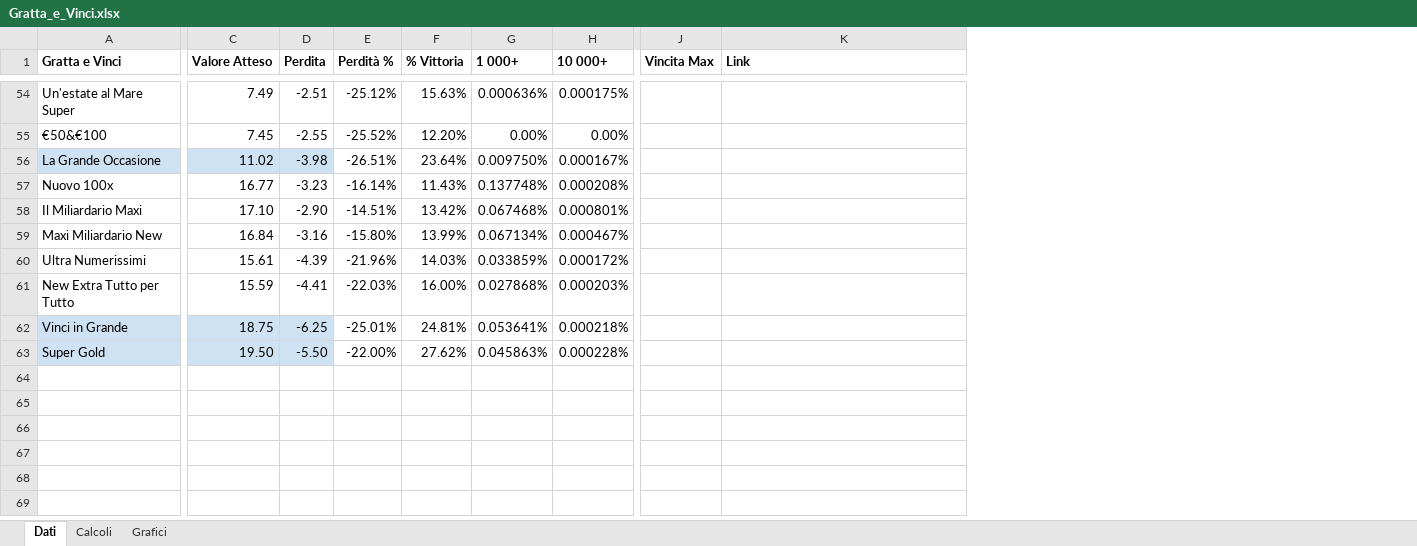
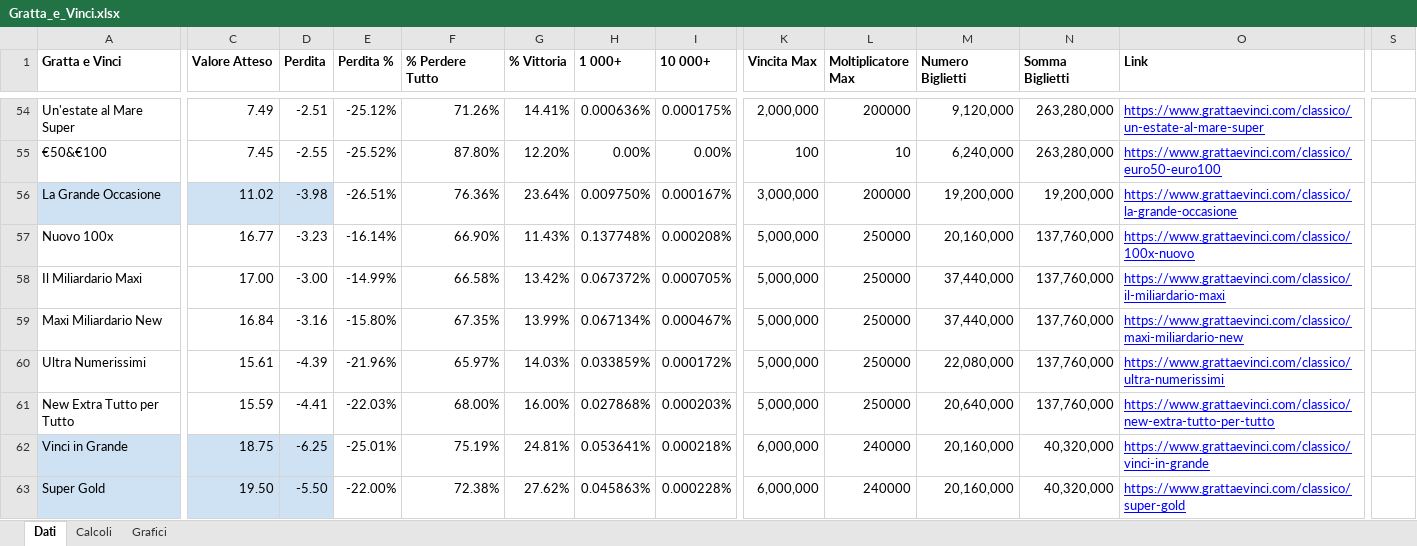
Before and after one commit to gabusi-alessandro/Deep-dive-on-Gratta-Vinci, an Excel workbook: Gratta_e_Vinci.xlsx, sheet Dati, drawn as a sheet; only a part is shown, gaps mark what is left out; values as stored, in another font and other column widths than the file's, no borders; charts and pictures and conditional formats not drawn; addresses are those after the commit; the diff covers the shown part only; the diff names each change by its address in the sheet, - before the commit and + after, or states it on an @@ line.

```diff
--- a/Gratta_e_Vinci.xlsx (sheet Dati)
+++ b/Gratta_e_Vinci.xlsx (sheet Dati)
+column F (% Perdere Tutto), rows 54-63: 71.26% | 87.80% | 76.36% | 66.90% | 66.58% | 67.35% | 65.97% | 68.00% | 75.19% | 72.38%
+column L (Moltiplicatore Max), rows 54-63: 200000 | 10 | 200000 | 250000 | 250000 | 250000 | 250000 | 250000 | 240000 | 240000
+column M (Numero Biglietti), rows 54-63: 9,120,000 | 6,240,000 | 19,200,000 | 20,160,000 | 37,440,000 | 37,440,000 | 22,080,000 | 20,640,000 | 20,160,000 | 20,160,000
+column N (Somma Biglietti), rows 54-63: 263,280,000 | 263,280,000 | 19,200,000 | 137,760,000 | 137,760,000 | 137,760,000 | 137,760,000 | 137,760,000 | 40,320,000 | 40,320,000
+column S, empty
-E1: Perdità %
+E1: Perdita %
-G54 (% Vittoria): 15.63%
+G54 (% Vittoria): 14.41%
-K54 (Vincita Max): (empty)
+K54 (Vincita Max): 2,000,000
-O54 (Link): (empty)
+O54 (Link): https://www.grattaevinci.com/classico/un-estate-al-mare-super
-K55 (Vincita Max): (empty)
+K55 (Vincita Max): 100
-O55 (Link): (empty)
+O55 (Link): https://www.grattaevinci.com/classico/euro50-euro100
-K56 (Vincita Max): (empty)
+K56 (Vincita Max): 3,000,000
-O56 (Link): (empty)
+O56 (Link): https://www.grattaevinci.com/classico/la-grande-occasione
-K57:K61 (Vincita Max): (empty)
+K57:K61 (Vincita Max): 5,000,000
-O57 (Link): (empty)
+O57 (Link): https://www.grattaevinci.com/classico/100x-nuovo
-C58 (Valore Atteso): 17.10
+C58 (Valore Atteso): 17.00
-D58 (Perdita): -2.90
+D58 (Perdita): -3.00
-E58 (Perdita %): -14.51%
+E58 (Perdita %): -14.99%
-H58 (1 000+): 0.067468%
+H58 (1 000+): 0.067372%
-I58 (10 000+): 0.000801%
+I58 (10 000+): 0.000705%
-O58 (Link): (empty)
+O58 (Link): https://www.grattaevinci.com/classico/il-miliardario-maxi
-O59 (Link): (empty)
+O59 (Link): https://www.grattaevinci.com/classico/maxi-miliardario-new
-O60 (Link): (empty)
+O60 (Link): https://www.grattaevinci.com/classico/ultra-numerissimi
-O61 (Link): (empty)
+O61 (Link): https://www.grattaevinci.com/classico/new-extra-tutto-per-tutto
-K62:K63 (Vincita Max): (empty)
+K62:K63 (Vincita Max): 6,000,000
-O62 (Link): (empty)
+O62 (Link): https://www.grattaevinci.com/classico/vinci-in-grande
-O63 (Link): (empty)
+O63 (Link): https://www.grattaevinci.com/classico/super-gold
```
Also changed, not shown: 1 added row, 1 removed row, 1 removed column and 81 edited cells elsewhere in this sheet, sheet Calcoli, formulas that keep their value, charts or pictures.
